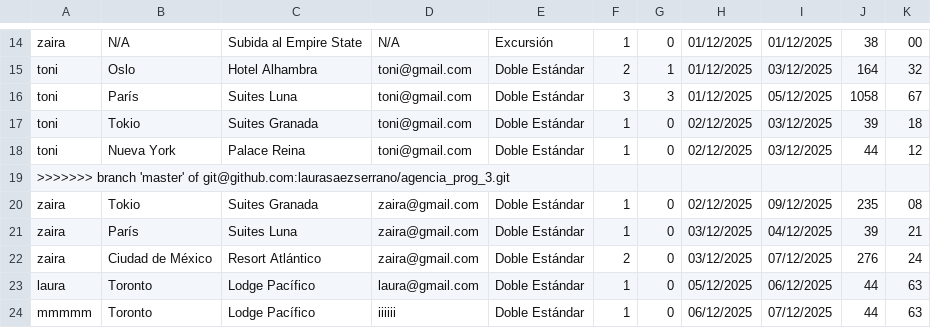
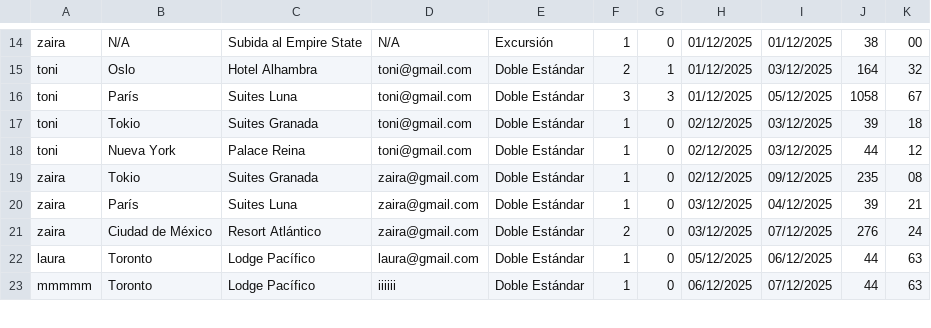
Before and after one commit to laurasaezserrano/agencia_prog_3, a CSV file: resources/data/reservas.csv, drawn as a sheet; only a part is shown, gaps mark what is left out.

```diff
--- a/resources/data/reservas.csv
+++ b/resources/data/reservas.csv
@@ -18,3 +18,2 @@ toni,Tokio,Suites Granada,toni@gmail.com,Doble Estándar,1,0,02/12/2025,03/12/20
 toni,Nueva York,Palace Reina,toni@gmail.com,Doble Estándar,1,0,02/12/2025,03/12/2025,44,12
->>>>>>> branch 'master' of git@github.com:laurasaezserrano/agencia_prog_3.git
 zaira,Tokio,Suites Granada,zaira@gmail.com,Doble Estándar,1,0,02/12/2025,09/12/2025,235,08
```
Also changed, not shown: 1 other file.
